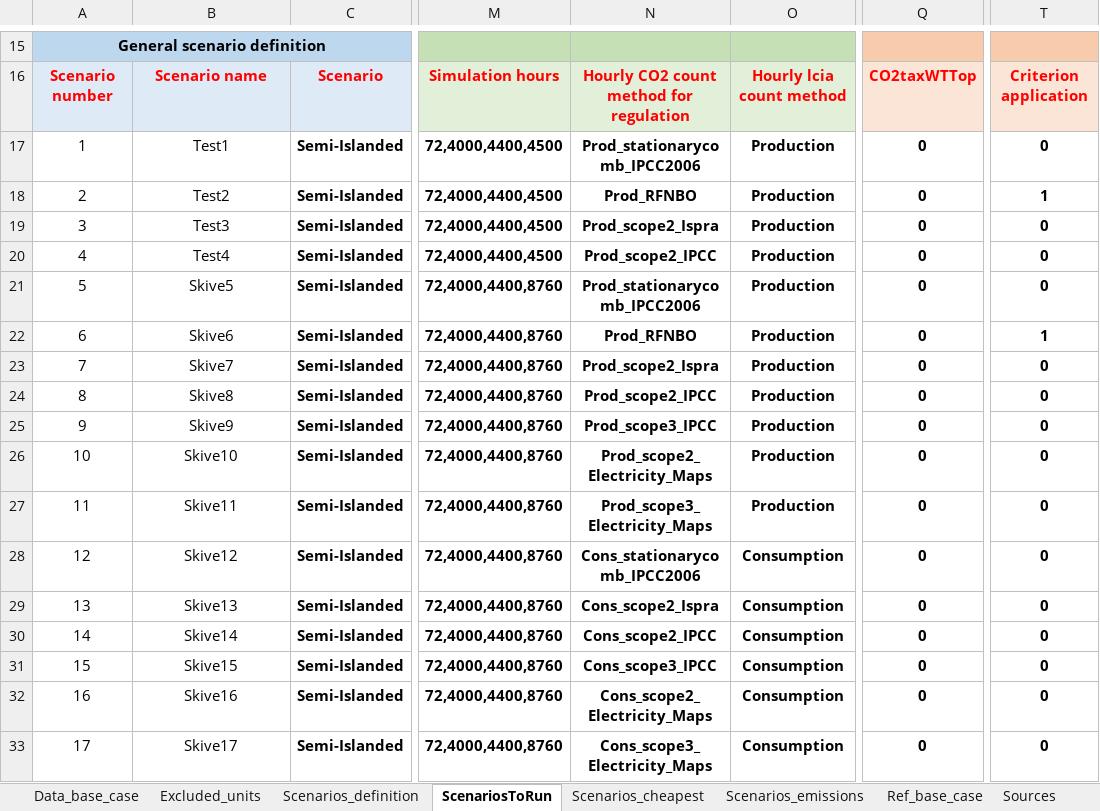
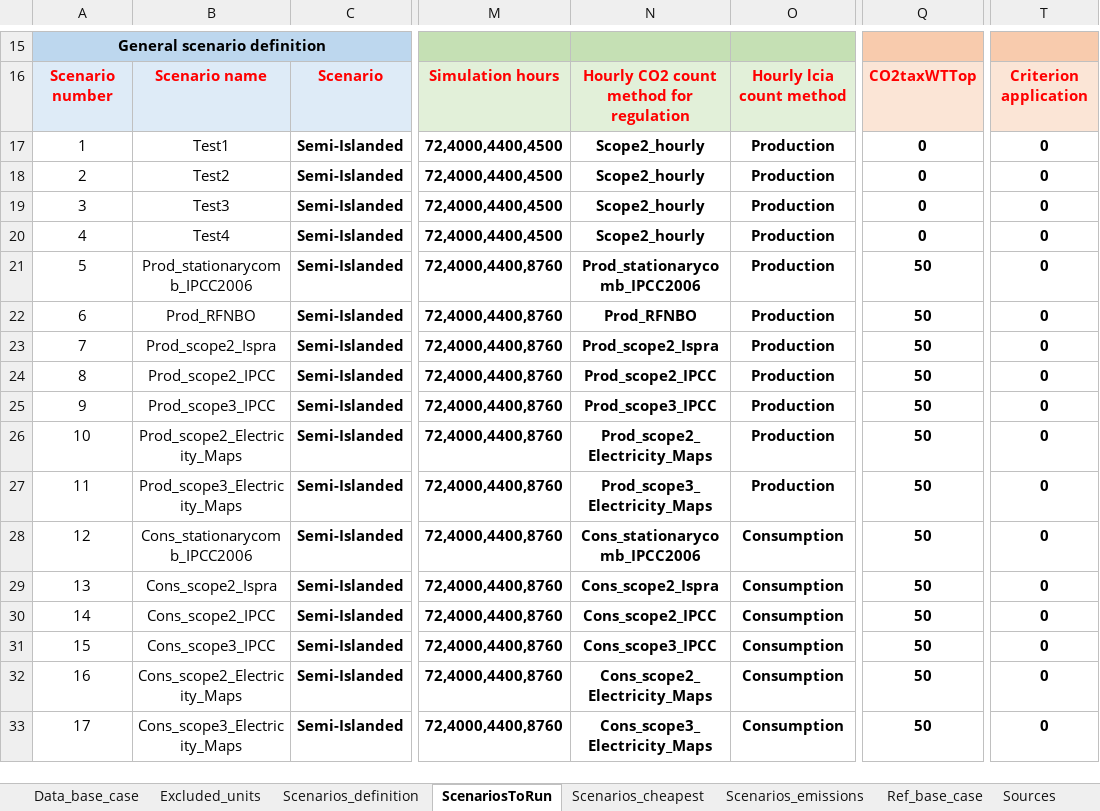
Before and after one commit to njbca/OptiPlant, an Excel workbook: data/Full_model/model_inputs/Full_data.xlsx, sheet ScenariosToRun, drawn as a sheet; only a part is shown, gaps mark what is left out; values as stored, in another font and other column widths than the file's, no borders; conditional formats not drawn; the diff names each change by its address in the sheet, - before the commit and + after, or states it on an @@ line.

```diff
--- a/data/Full_model/model_inputs/Full_data.xlsx (sheet ScenariosToRun)
+++ b/data/Full_model/model_inputs/Full_data.xlsx (sheet ScenariosToRun)
-N17: Prod_stationarycomb_IPCC2006
+N17: Scope2_hourly
-N18: Prod_RFNBO
+N18: Scope2_hourly
-T18: 1
+T18: 0
-N19: Prod_scope2_Ispra
+N19: Scope2_hourly
-N20: Prod_scope2_IPCC
+N20: Scope2_hourly
-B21: Skive5
+B21: Prod_stationarycomb_IPCC2006
-Q21:Q33: 0
+Q21:Q33: 50
-B22: Skive6
+B22: Prod_RFNBO
-T22: 1
+T22: 0
-B23: Skive7
+B23: Prod_scope2_Ispra
-B24: Skive8
+B24: Prod_scope2_IPCC
-B25: Skive9
+B25: Prod_scope3_IPCC
-B26: Skive10
+B26: Prod_scope2_Electricity_Maps
-B27: Skive11
+B27: Prod_scope3_Electricity_Maps
-B28: Skive12
+B28: Cons_stationarycomb_IPCC2006
-B29: Skive13
+B29: Cons_scope2_Ispra
-B30: Skive14
+B30: Cons_scope2_IPCC
-B31: Skive15
+B31: Cons_scope3_IPCC
-B32: Skive16
+B32: Cons_scope2_Electricity_Maps
-B33: Skive17
+B33: Cons_scope3_Electricity_Maps
```
Also changed, not shown: sheet Data_base_case, 13 other files.
